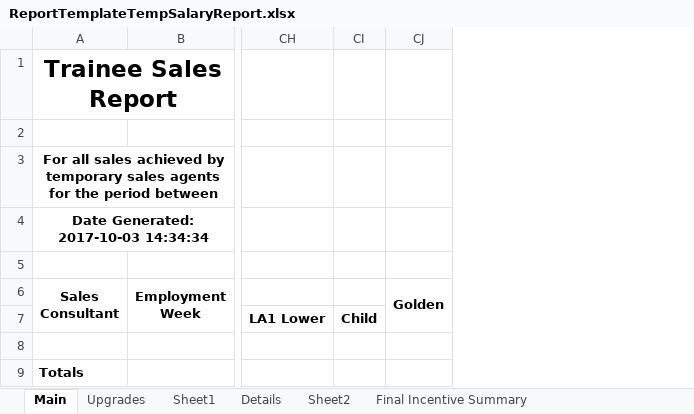
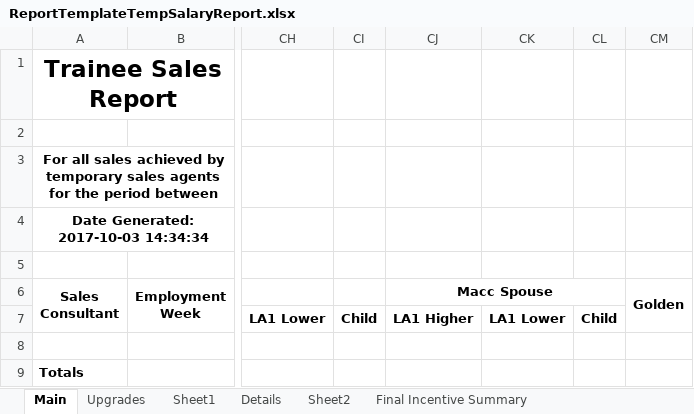
Before and after one commit to UDMDevTeam/Insure20230223, an Excel workbook: UDM.Insurance.Interface/Templates/ReportTemplateTempSalaryReport.xlsx, sheet Main, drawn as a sheet; only a part is shown, gaps mark what is left out; values as stored, in another font and other column widths than the file's, no borders; conditional formats not drawn; the diff names each change by its address in the sheet, - before the commit and + after, or states it on an @@ line.

Commit message:
Temp Salary Adaptations - Dane

```diff
--- a/UDM.Insurance.Interface/Templates/ReportTemplateTempSalaryReport.xlsx (sheet Main)
+++ b/UDM.Insurance.Interface/Templates/ReportTemplateTempSalaryReport.xlsx (sheet Main)
+column CJ (Macc Spouse), row 7: LA1 Higher
+column CK, row 7: LA1 Lower
+column CL, row 7: Child
```
